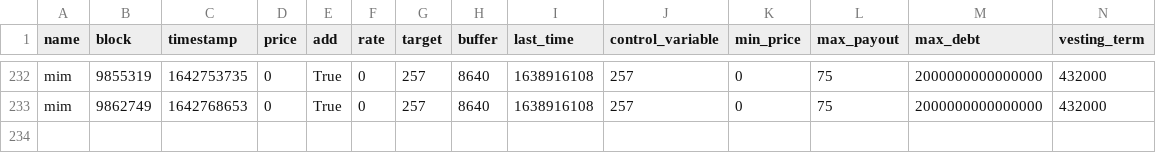
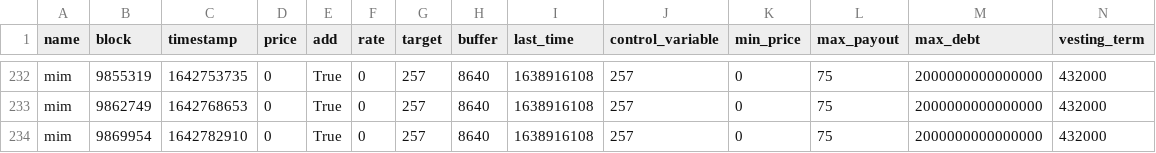
Before and after one commit to Concave-Community/ohm-fork-data, a CSV file: data/wonderland/wonderland_bonds.csv, drawn as a sheet; only a part is shown, gaps mark what is left out.

```diff
--- a/data/wonderland/wonderland_bonds.csv
+++ b/data/wonderland/wonderland_bonds.csv
@@ -233 +233,2 @@ mim,9855319,1642753735,0,True,0,257,8640,1638916108,257,0,75,2000000000000000,43
 mim,9862749,1642768653,0,True,0,257,8640,1638916108,257,0,75,2000000000000000,432000
+mim,9869954,1642782910,0,True,0,257,8640,1638916108,257,0,75,2000000000000000,432000
```
Also changed, not shown: data/snapshot.csv, data/wonderland/wonderland_fork.csv, 1 other file.
